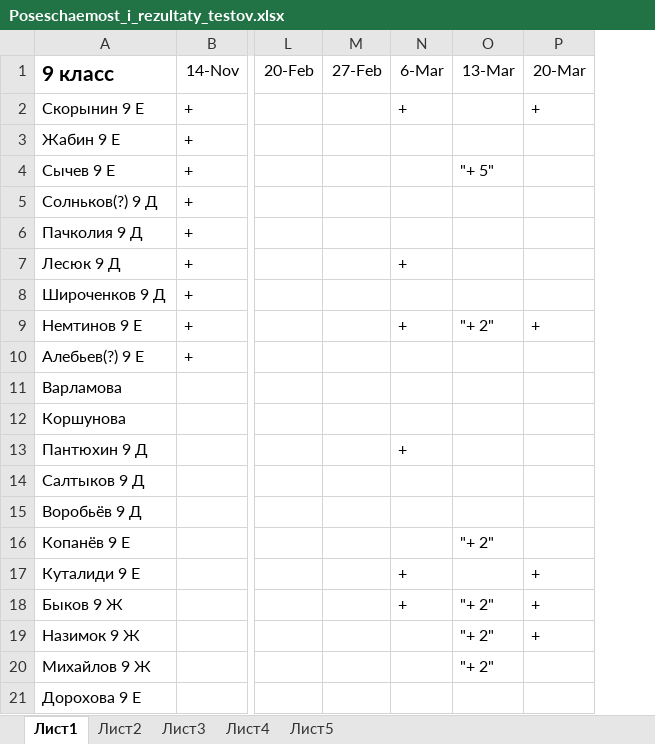
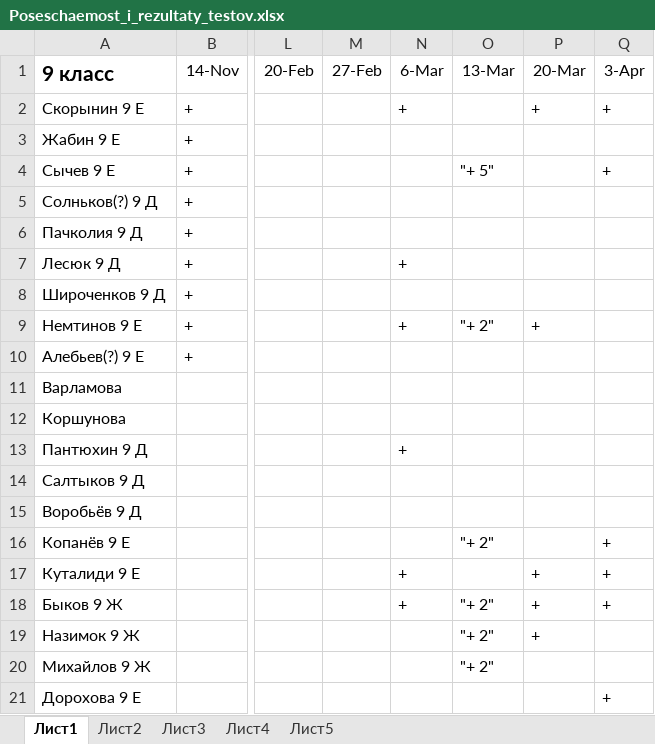
Before and after one commit to YumiSikei/9_class, an Excel workbook: Poseschaemost_i_rezultaty_testov.xlsx, sheet Лист1, drawn as a sheet; only a part is shown, gaps mark what is left out; values as stored, in another font and other column widths than the file's, no borders; the diff names each change by its address in the sheet, - before the commit and + after, or states it on an @@ line.

```diff
--- a/Poseschaemost_i_rezultaty_testov.xlsx (sheet Лист1)
+++ b/Poseschaemost_i_rezultaty_testov.xlsx (sheet Лист1)
+column Q (3-Apr), rows 2-21: + |  | + |  |  |  |  |  |  |  |  |  |  |  | + | + | + |  |  | +
```
Also changed, not shown: sheet Лист2.
